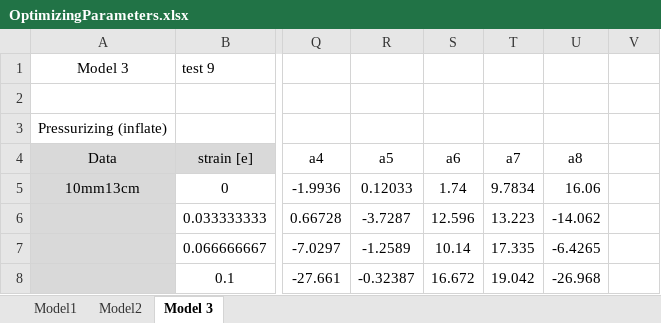
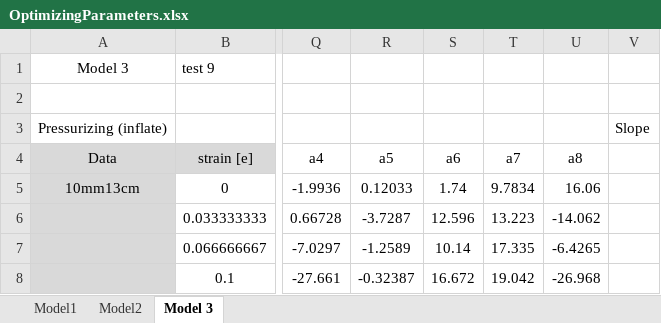
Before and after one commit to Agile-and-Adaptive-Robotics/Muscle_Sensory, an Excel workbook: DataCollection/AllData_raw_csv/OptimizingParameters.xlsx, sheet Model 3, drawn as a sheet; only a part is shown, gaps mark what is left out; values as stored, in another font and other column widths than the file's, no borders; the diff names each change by its address in the sheet, - before the commit and + after, or states it on an @@ line.

Commit message:
Model 3

```diff
--- a/DataCollection/AllData_raw_csv/OptimizingParameters.xlsx (sheet Model 3)
+++ b/DataCollection/AllData_raw_csv/OptimizingParameters.xlsx (sheet Model 3)
-V3: (empty)
+V3: Slope
```
Also changed, not shown: 19 other files.
